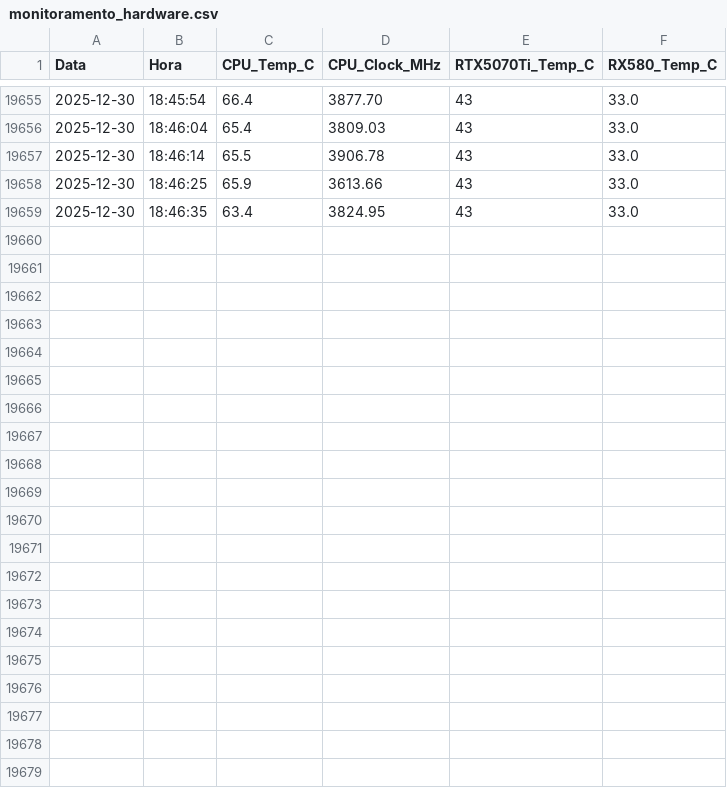
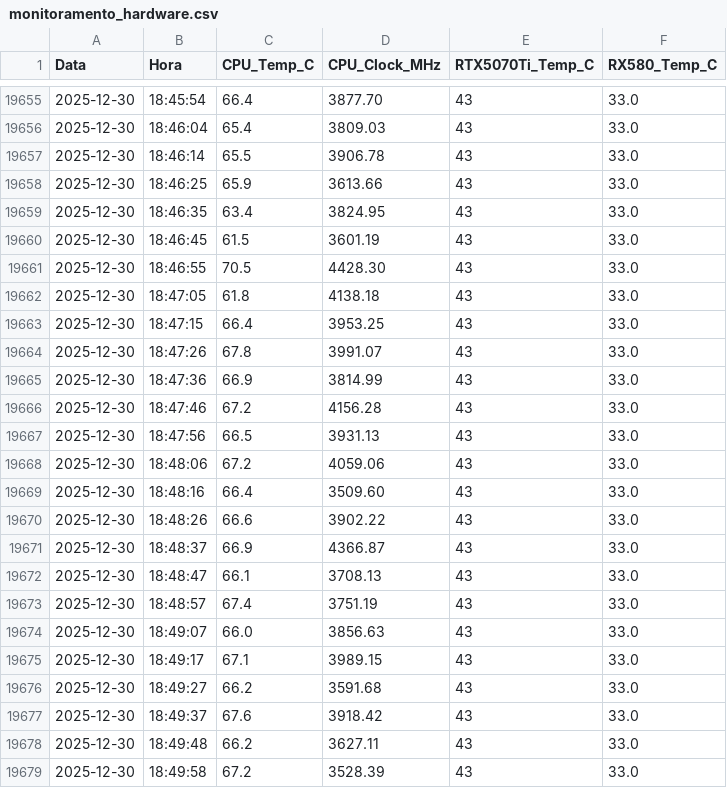
Before and after one commit to jeffersonduartebr/iag_forall, a CSV file: monitoramento_hardware.csv, drawn as a sheet; only a part is shown, gaps mark what is left out; the diff names each change by its address in the sheet, - before the commit and + after, or states it on an @@ line.

```diff
--- a/monitoramento_hardware.csv
+++ b/monitoramento_hardware.csv
+row 19660: 2025-12-30 | 18:46:45 | 61.5 | 3601.19 | 43 | 33.0
+row 19661: 2025-12-30 | 18:46:55 | 70.5 | 4428.30 | 43 | 33.0
+row 19662: 2025-12-30 | 18:47:05 | 61.8 | 4138.18 | 43 | 33.0
+row 19663: 2025-12-30 | 18:47:15 | 66.4 | 3953.25 | 43 | 33.0
+row 19664: 2025-12-30 | 18:47:26 | 67.8 | 3991.07 | 43 | 33.0
+row 19665: 2025-12-30 | 18:47:36 | 66.9 | 3814.99 | 43 | 33.0
+row 19666: 2025-12-30 | 18:47:46 | 67.2 | 4156.28 | 43 | 33.0
+row 19667: 2025-12-30 | 18:47:56 | 66.5 | 3931.13 | 43 | 33.0
+row 19668: 2025-12-30 | 18:48:06 | 67.2 | 4059.06 | 43 | 33.0
+row 19669: 2025-12-30 | 18:48:16 | 66.4 | 3509.60 | 43 | 33.0
+row 19670: 2025-12-30 | 18:48:26 | 66.6 | 3902.22 | 43 | 33.0
+row 19671: 2025-12-30 | 18:48:37 | 66.9 | 4366.87 | 43 | 33.0
+row 19672: 2025-12-30 | 18:48:47 | 66.1 | 3708.13 | 43 | 33.0
+row 19673: 2025-12-30 | 18:48:57 | 67.4 | 3751.19 | 43 | 33.0
+row 19674: 2025-12-30 | 18:49:07 | 66.0 | 3856.63 | 43 | 33.0
+row 19675: 2025-12-30 | 18:49:17 | 67.1 | 3989.15 | 43 | 33.0
+row 19676: 2025-12-30 | 18:49:27 | 66.2 | 3591.68 | 43 | 33.0
+row 19677: 2025-12-30 | 18:49:37 | 67.6 | 3918.42 | 43 | 33.0
+row 19678: 2025-12-30 | 18:49:48 | 66.2 | 3627.11 | 43 | 33.0
+row 19679: 2025-12-30 | 18:49:58 | 67.2 | 3528.39 | 43 | 33.0
```
Also changed, not shown: 2 other files.
